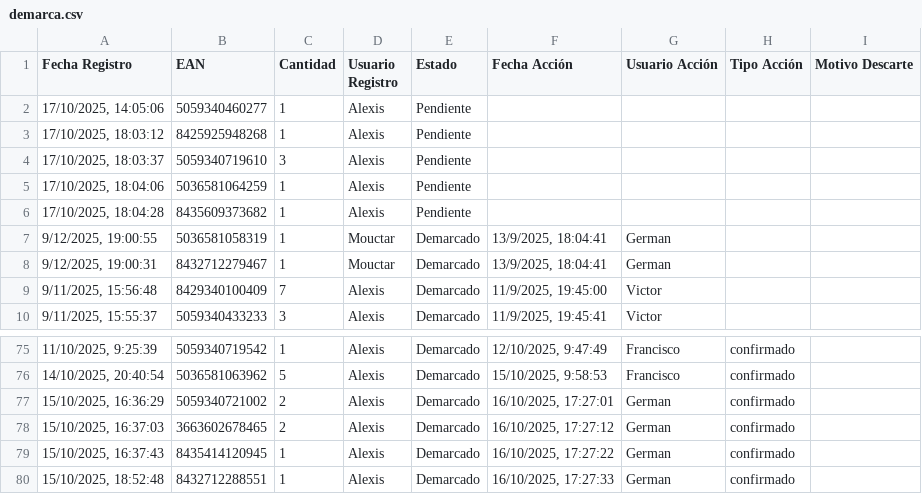
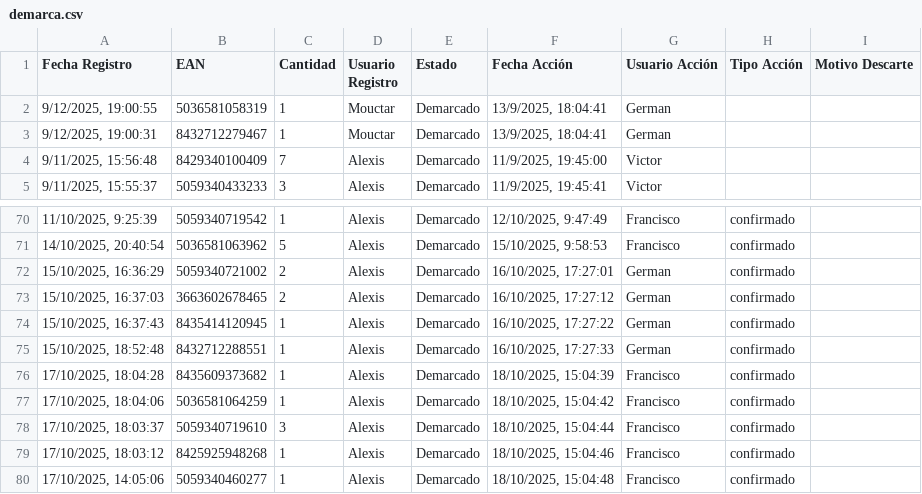
Before and after one commit to alexiscamero/buscador_ceramica, a CSV file: data/demarca.csv, drawn as a sheet; only a part is shown, gaps mark what is left out; removed rows and columns are numbered as before the commit, all else as after; the diff names each change by its address in the sheet, - before the commit and + after, or states it on an @@ line.

Commit message:
Actualización automática - Francisco - 18/10/2025, 15:04:49

```diff
--- a/data/demarca.csv
+++ b/data/demarca.csv
-row 2: 17/10/2025, 14:05:06 | 5059340460277 | 1 | Alexis | Pendiente
-row 3: 17/10/2025, 18:03:12 | 8425925948268 | 1 | Alexis | Pendiente
-row 4: 17/10/2025, 18:03:37 | 5059340719610 | 3 | Alexis | Pendiente
-row 5: 17/10/2025, 18:04:06 | 5036581064259 | 1 | Alexis | Pendiente
-row 6: 17/10/2025, 18:04:28 | 8435609373682 | 1 | Alexis | Pendiente
+row 76: 17/10/2025, 18:04:28 | 8435609373682 | 1 | Alexis | Demarcado | 18/10/2025, 15:04:39 | Francisco | confirmado
+row 77: 17/10/2025, 18:04:06 | 5036581064259 | 1 | Alexis | Demarcado | 18/10/2025, 15:04:42 | Francisco | confirmado
+row 78: 17/10/2025, 18:03:37 | 5059340719610 | 3 | Alexis | Demarcado | 18/10/2025, 15:04:44 | Francisco | confirmado
+row 79: 17/10/2025, 18:03:12 | 8425925948268 | 1 | Alexis | Demarcado | 18/10/2025, 15:04:46 | Francisco | confirmado
+row 80: 17/10/2025, 14:05:06 | 5059340460277 | 1 | Alexis | Demarcado | 18/10/2025, 15:04:48 | Francisco | confirmado
```
